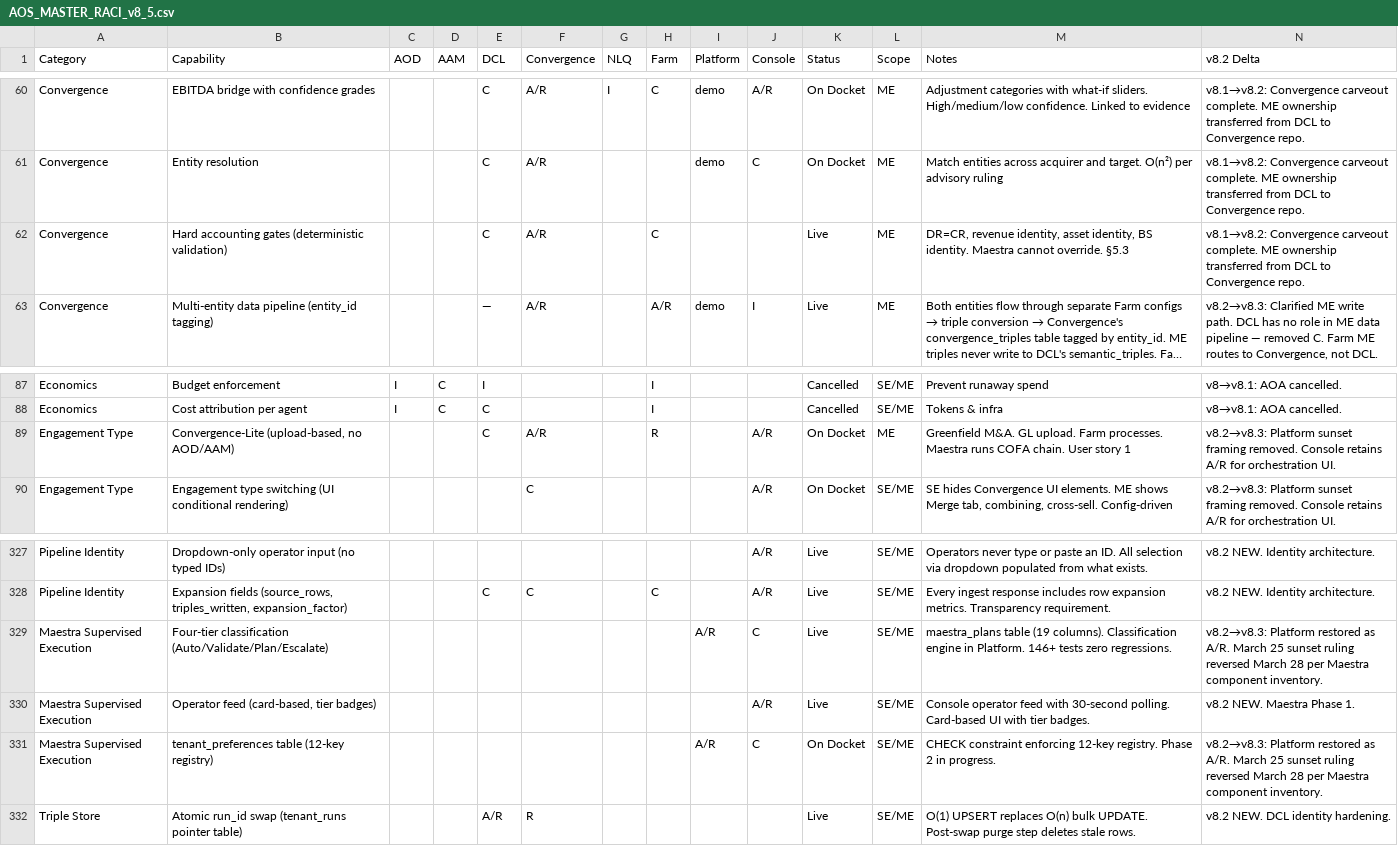
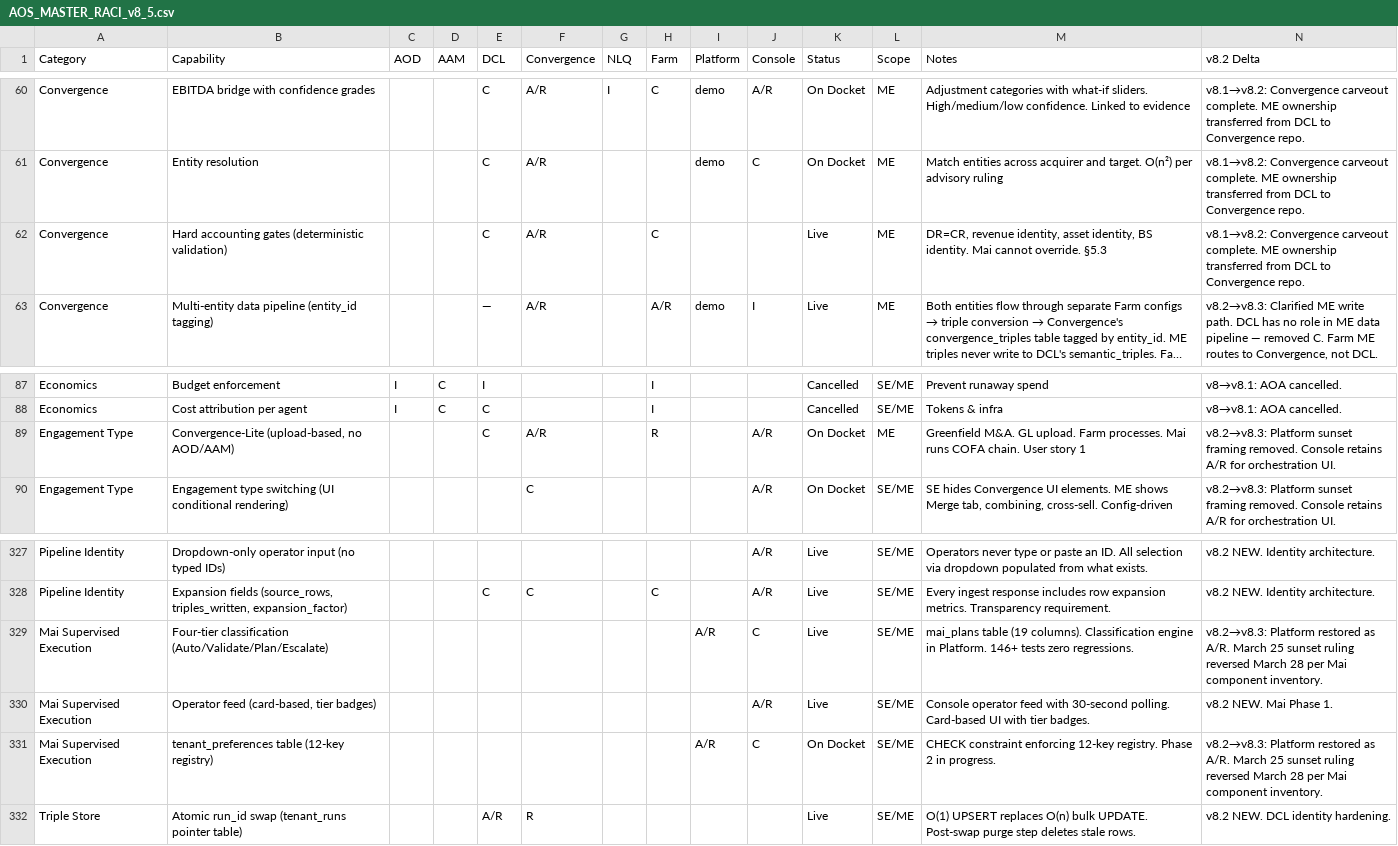
Before and after one commit to ilyacantor/AOS-DCLv2, a CSV file: ONGOING_PROMPTS/AOS_MASTER_RACI_v8_5.csv, drawn as a sheet; only a part is shown, gaps mark what is left out; long unchanged cells end in …; the diff covers the shown part only; the diff names each change by its address in the sheet, - before the commit and + after, or states it on an @@ line.

```diff
--- a/ONGOING_PROMPTS/AOS_MASTER_RACI_v8_5.csv
+++ b/ONGOING_PROMPTS/AOS_MASTER_RACI_v8_5.csv
-M62 (Notes): …BS identity. Maestra cannot override.…
+M62 (Notes): …BS identity. Mai cannot override.…
-M89 (Notes): …Farm processes. Maestra runs COFA…
+M89 (Notes): …Farm processes. Mai runs COFA…
-A329:A331 (Category): Maestra Supervised Execution
+A329:A331 (Category): Mai Supervised Execution
-M329 (Notes): maestra_plans table (19…
+M329 (Notes): mai_plans table (19…
-N329 (v8.2 Delta): …28 per Maestra component inventory.
+N329 (v8.2 Delta): …28 per Mai component inventory.
-N330 (v8.2 Delta): v8.2 NEW. Maestra Phase 1.
+N330 (v8.2 Delta): v8.2 NEW. Mai Phase 1.
-N331 (v8.2 Delta): …28 per Maestra component inventory.
+N331 (v8.2 Delta): …28 per Mai component inventory.
```
Also changed, not shown: 52 edited cells elsewhere in this file, 7 other files.
